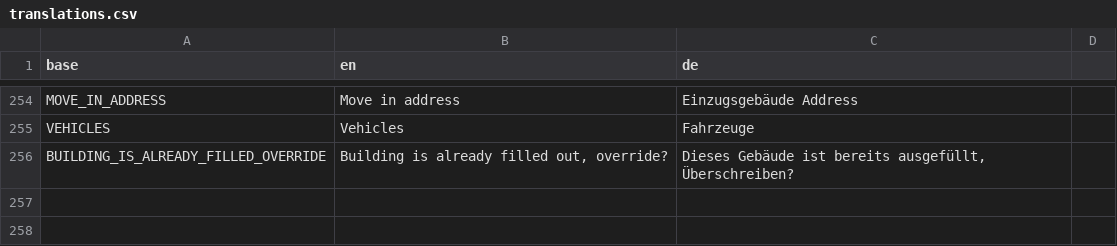
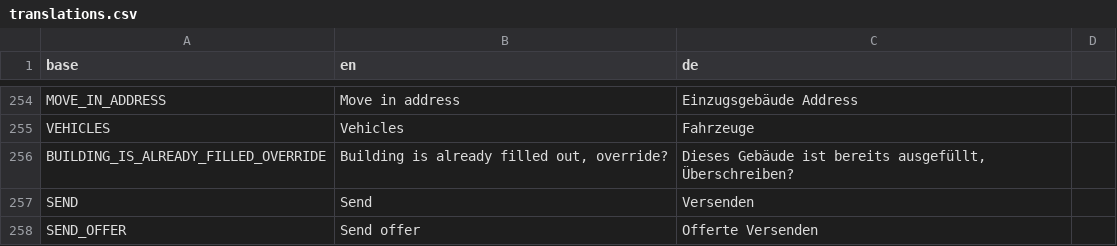
Before and after one commit to PascalLuginbuehl/offery-pwa-rewrite, a CSV file: src/i18n/translations.csv, drawn as a sheet; only a part is shown, gaps mark what is left out.

Commit message:
Added automatic offer selection

```diff
--- a/src/i18n/translations.csv
+++ b/src/i18n/translations.csv
@@ -256 +256,3 @@ VEHICLES,Vehicles,Fahrzeuge
 BUILDING_IS_ALREADY_FILLED_OVERRIDE,"Building is already filled out, override?","Dieses Gebäude ist bereits ausgefüllt, Überschreiben?"
+SEND,Send,Versenden
+SEND_OFFER,Send offer,Offerte Versenden
```
Also changed, not shown: 8 other files.
